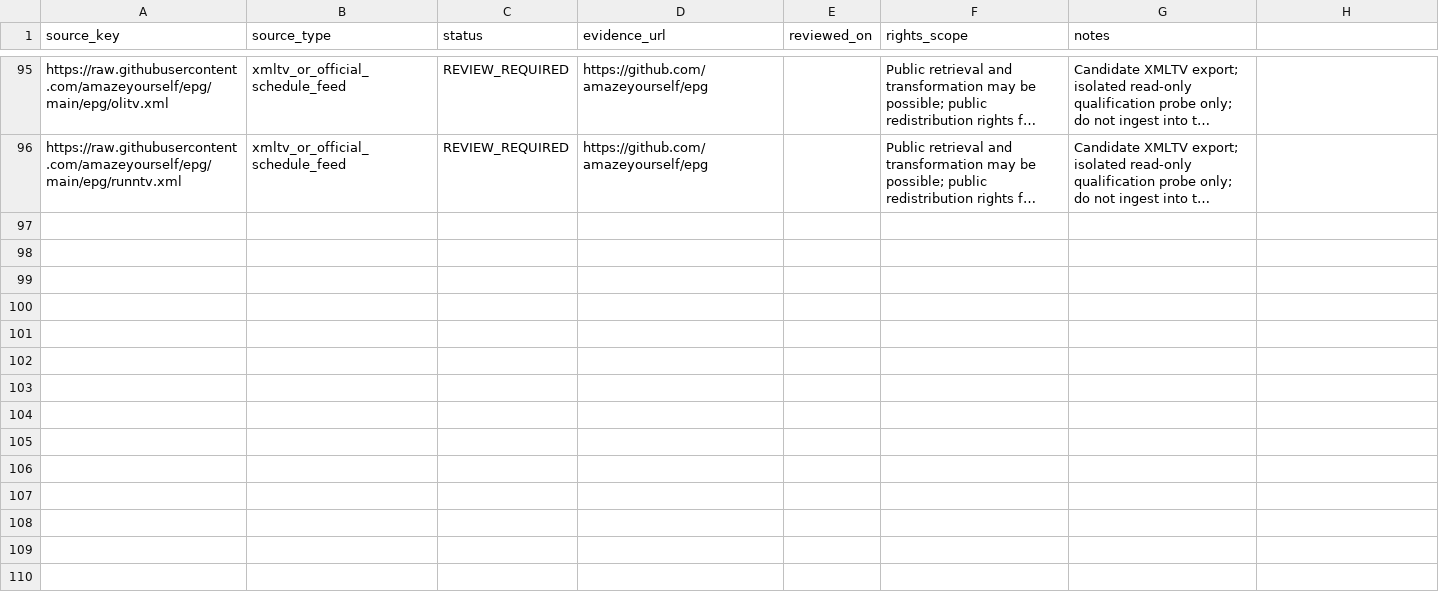
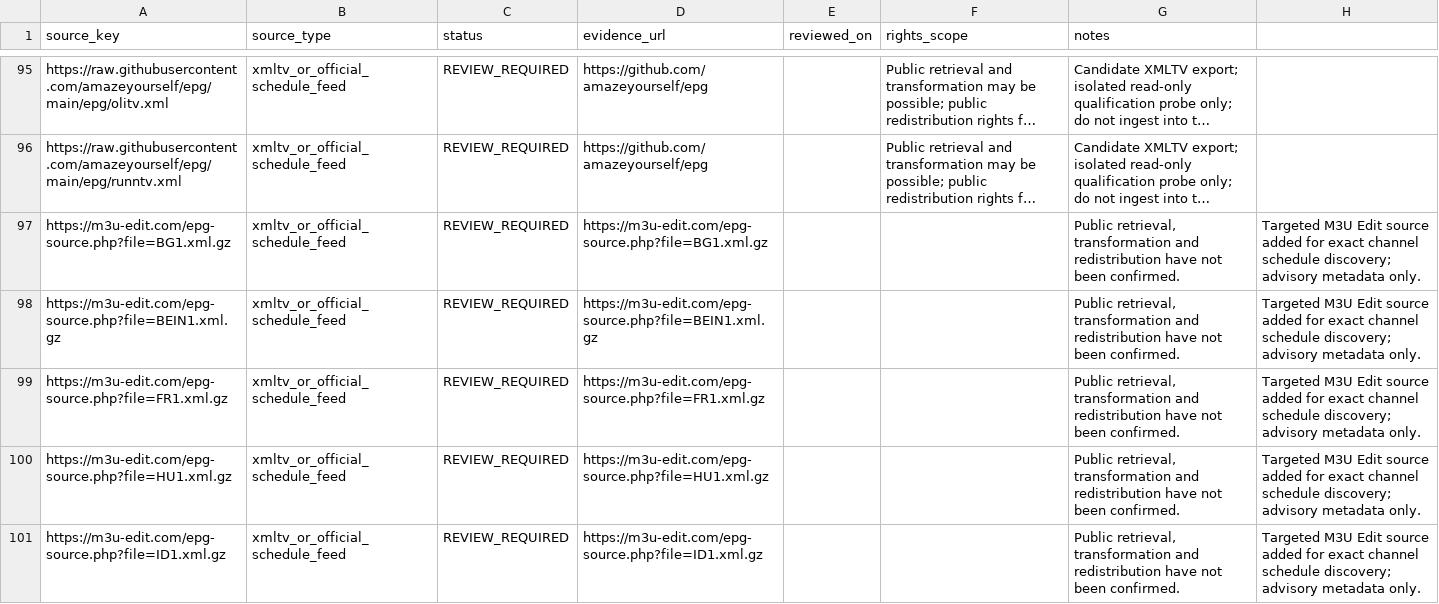
Before and after one commit to saeidrahmanbd/BDIX-IPTV, a CSV file: epg/source-rights-register.csv, drawn as a sheet; only a part is shown, gaps mark what is left out; long unchanged cells end in …; the diff covers the shown part only; the diff names each change by its address in the sheet, - before the commit and + after, or states it on an @@ line.

Commit message:
Register additional targeted EPG feed sources for rights review

```diff
--- a/epg/source-rights-register.csv
+++ b/epg/source-rights-register.csv
+row 97: https://m3u-edit.com/epg-source.php?file=BG1.xml.gz | xmltv_or_official_schedule_feed | REVIEW_REQUIRED | https://m3u-edit.com/epg-source.php?file=BG1.xml.gz |  |  | Public retrieval, transformation and redistribution have not been confirmed. | Targeted M3U Edit source added for exact channel schedule discovery; advisory metadata only.
+row 98: https://m3u-edit.com/epg-source.php?file=BEIN1.xml.gz | xmltv_or_official_schedule_feed | REVIEW_REQUIRED | https://m3u-edit.com/epg-source.php?file=BEIN1.xml.gz |  |  | Public retrieval, transformation and redistribution have not been confirmed. | Targeted M3U Edit source added for exact channel schedule discovery; advisory metadata only.
+row 99: https://m3u-edit.com/epg-source.php?file=FR1.xml.gz | xmltv_or_official_schedule_feed | REVIEW_REQUIRED | https://m3u-edit.com/epg-source.php?file=FR1.xml.gz |  |  | Public retrieval, transformation and redistribution have not been confirmed. | Targeted M3U Edit source added for exact channel schedule discovery; advisory metadata only.
+row 100: https://m3u-edit.com/epg-source.php?file=HU1.xml.gz | xmltv_or_official_schedule_feed | REVIEW_REQUIRED | https://m3u-edit.com/epg-source.php?file=HU1.xml.gz |  |  | Public retrieval, transformation and redistribution have not been confirmed. | Targeted M3U Edit source added for exact channel schedule discovery; advisory metadata only.
+row 101: https://m3u-edit.com/epg-source.php?file=ID1.xml.gz | xmltv_or_official_schedule_feed | REVIEW_REQUIRED | https://m3u-edit.com/epg-source.php?file=ID1.xml.gz |  |  | Public retrieval, transformation and redistribution have not been confirmed. | Targeted M3U Edit source added for exact channel schedule discovery; advisory metadata only.
```
Also changed, not shown: 4 added rows elsewhere in this file.
